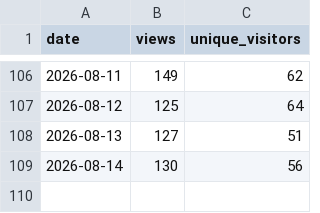
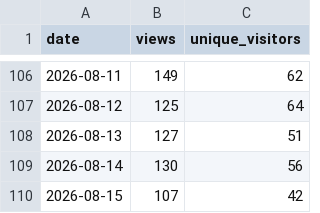
Before and after one commit to ndpvt-web/latex-document-skill, a CSV file: stats/views.csv, drawn as a sheet; only a part is shown, gaps mark what is left out; the diff names each change by its address in the sheet, - before the commit and + after, or states it on an @@ line.

```diff
--- a/stats/views.csv
+++ b/stats/views.csv
+row 110: 2026-08-15 | 107 | 42
```
Also changed, not shown: stats/clone-stats.csv.
